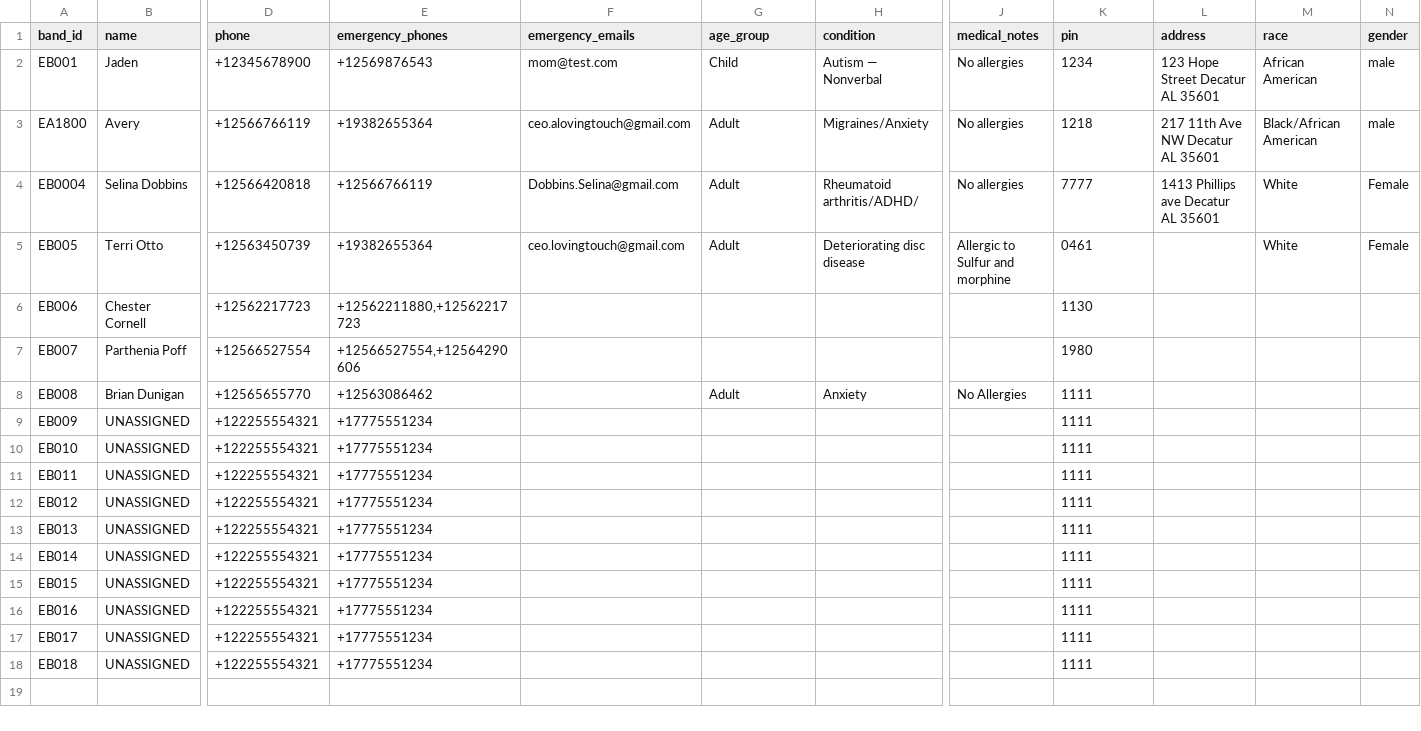
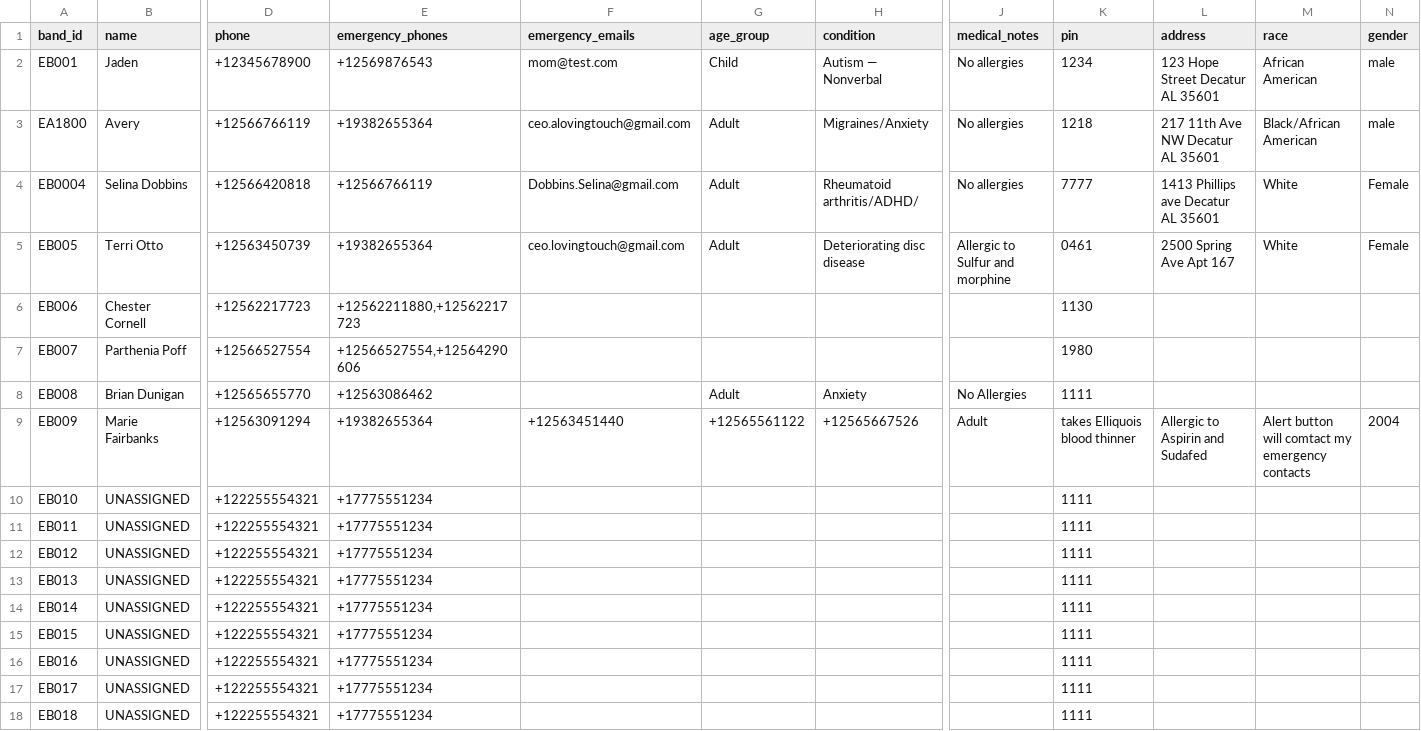
Before and after one commit to Ave4prezi/empowerbands, a CSV file: customers.csv, drawn as a sheet; only a part is shown, gaps mark what is left out; the diff covers the shown part only; the diff names each change by its address in the sheet, - before the commit and + after, or states it on an @@ line.

Commit message:
Modify customer data in customers.csv
Updated customer entries and added new records.

```diff
--- a/customers.csv
+++ b/customers.csv
-L5 (address): (empty)
+L5 (address): 2500 Spring Ave Apt 167
-B9 (name): UNASSIGNED
+B9 (name): Marie Fairbanks
-D9 (phone): +122255554321
+D9 (phone): +12563091294
-E9 (emergency_phones): +17775551234
+E9 (emergency_phones): +19382655364
-F9 (emergency_emails): (empty)
+F9 (emergency_emails): +12563451440
-G9 (age_group): (empty)
+G9 (age_group): +12565561122
-H9 (condition): (empty)
+H9 (condition): +12565667526
-J9 (medical_notes): (empty)
+J9 (medical_notes): Adult
-K9 (pin): 1111
+K9 (pin): takes Elliquois blood thinner
-L9 (address): (empty)
+L9 (address): Allergic to Aspirin and Sudafed
-M9 (race): (empty)
+M9 (race): Alert button will comtact my emergency contacts
-N9 (gender): (empty)
+N9 (gender): 2004
```
Also changed, not shown: 2 edited cells elsewhere in this file.
